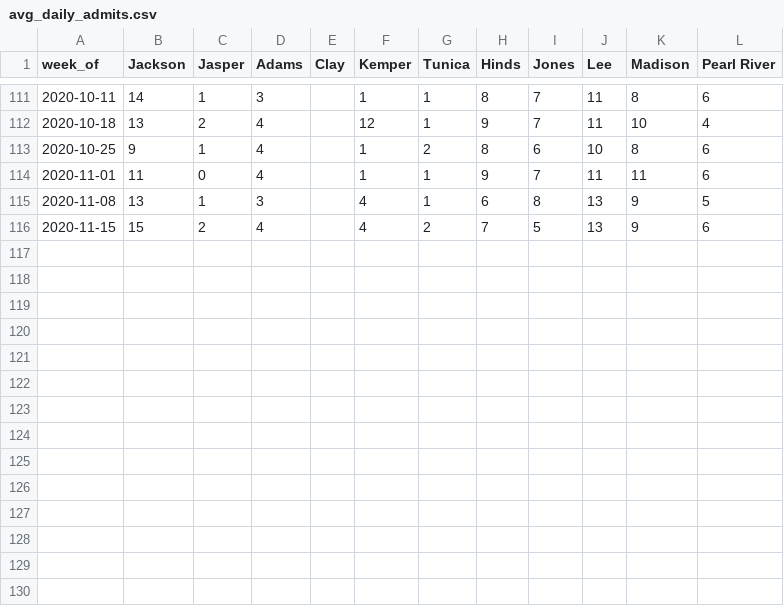
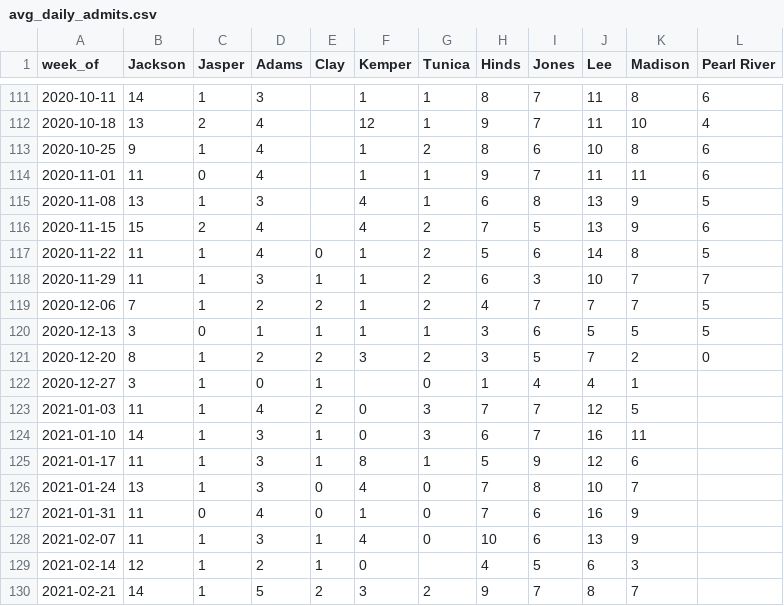
Before and after one commit to bfeldman89/jail_scrapers, a CSV file: output/avg_daily_admits.csv, drawn as a sheet; only a part is shown, gaps mark what is left out.

Commit message:
Update avg_daily_admits.csv

```diff
--- a/output/avg_daily_admits.csv
+++ b/output/avg_daily_admits.csv
@@ -116 +116,15 @@ week_of,Jackson,Jasper,Adams,Clay,Kemper,Tunica,Hinds,Jones,Lee,Madison,Pearl Ri
 2020-11-15,15,2,4,,4,2,7,5,13,9,6
+2020-11-22,11,1,4,0,1,2,5,6,14,8,5
+2020-11-29,11,1,3,1,1,2,6,3,10,7,7
+2020-12-06,7,1,2,2,1,2,4,7,7,7,5
+2020-12-13,3,0,1,1,1,1,3,6,5,5,5
+2020-12-20,8,1,2,2,3,2,3,5,7,2,0
+2020-12-27,3,1,0,1,,0,1,4,4,1,
+2021-01-03,11,1,4,2,0,3,7,7,12,5,
+2021-01-10,14,1,3,1,0,3,6,7,16,11,
+2021-01-17,11,1,3,1,8,1,5,9,12,6,
+2021-01-24,13,1,3,0,4,0,7,8,10,7,
+2021-01-31,11,0,4,0,1,0,7,6,16,9,
+2021-02-07,11,1,3,1,4,0,10,6,13,9,
+2021-02-14,12,1,2,1,0,,4,5,6,3,
+2021-02-21,14,1,5,2,3,2,9,7,8,7,
```
